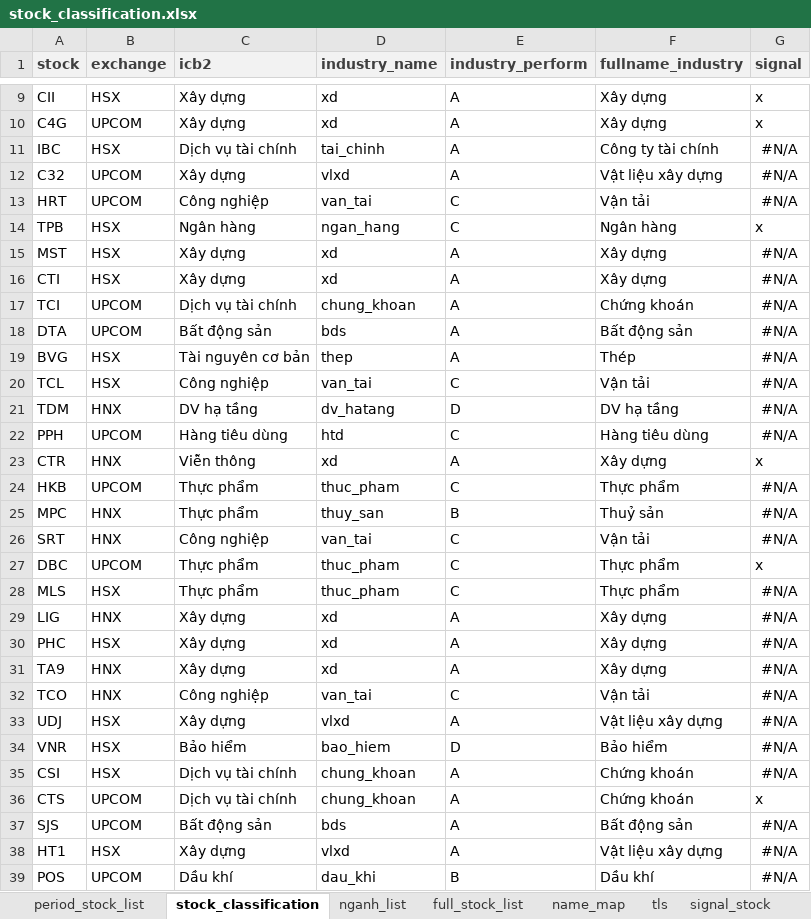
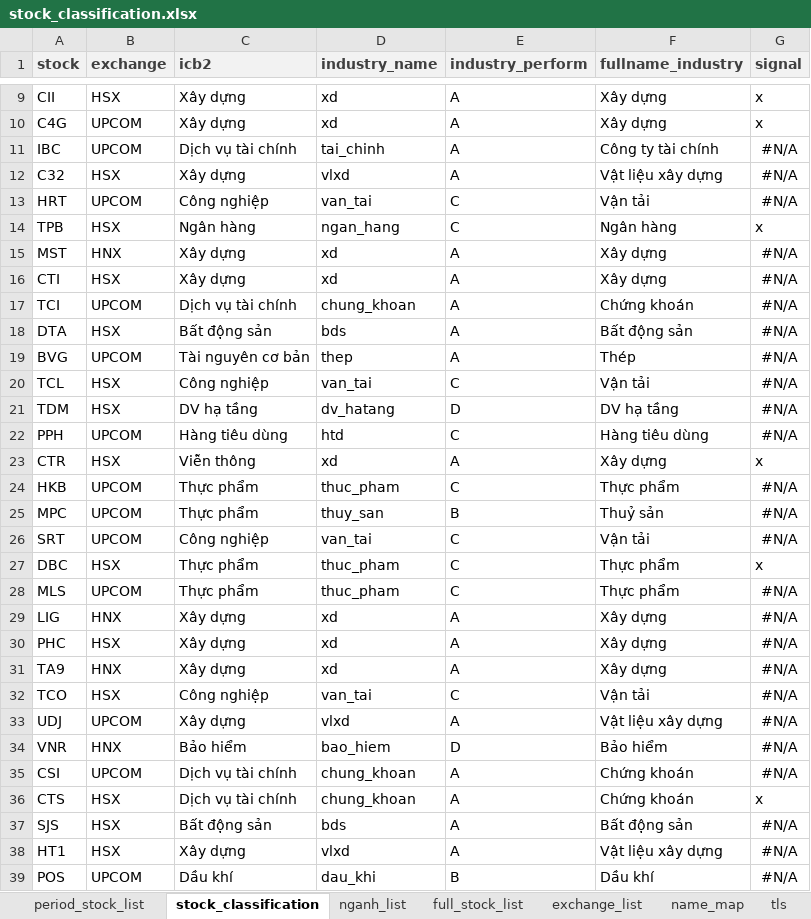
Before and after one commit to twan507/t2m-pycode, an Excel workbook: period_data/stock_classification.xlsx, sheet stock_classification, drawn as a sheet; only a part is shown, gaps mark what is left out; values as stored, in another font and other column widths than the file's, no borders; the diff covers the shown part only; the diff names each change by its address in the sheet, - before the commit and + after, or states it on an @@ line.

```diff
--- a/period_data/stock_classification.xlsx (sheet stock_classification)
+++ b/period_data/stock_classification.xlsx (sheet stock_classification)
+sheet tab: exchange_list
-B11 (exchange): HSX
+B11 (exchange): UPCOM
-B12 (exchange): UPCOM
+B12 (exchange): HSX
-B15 (exchange): HSX
+B15 (exchange): HNX
-B18 (exchange): UPCOM
+B18 (exchange): HSX
-B19 (exchange): HSX
+B19 (exchange): UPCOM
-B21 (exchange): HNX
+B21 (exchange): HSX
-B23 (exchange): HNX
+B23 (exchange): HSX
-B25:B26 (exchange): HNX
+B25:B26 (exchange): UPCOM
-B27 (exchange): UPCOM
+B27 (exchange): HSX
-B28 (exchange): HSX
+B28 (exchange): UPCOM
-B32 (exchange): HNX
+B32 (exchange): HSX
-B33 (exchange): HSX
+B33 (exchange): UPCOM
-B34 (exchange): HSX
+B34 (exchange): HNX
-B35 (exchange): HSX
+B35 (exchange): UPCOM
-B36:B37 (exchange): UPCOM
+B36:B37 (exchange): HSX
```
Also changed, not shown: 380 edited cells elsewhere in this sheet, formulas that keep their value, 6 other files.
